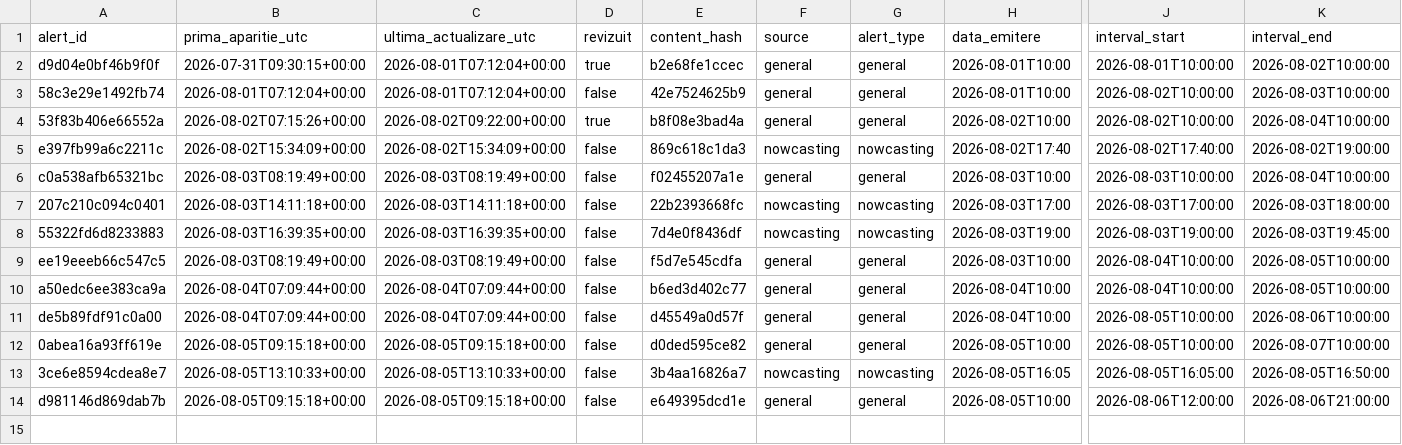
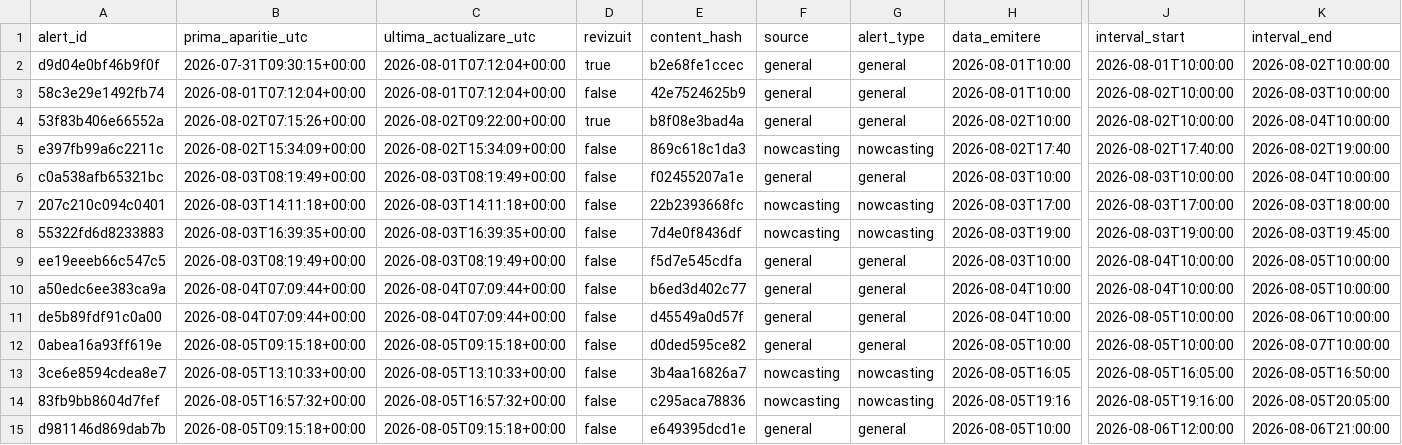
Before and after one commit to mariusbudileanu/date-meteo, a CSV file: public/istoric/2026/2026-08.csv, drawn as a sheet; only a part is shown, gaps mark what is left out; rows hold the shown columns only; the diff names each change by its address in the sheet, - before the commit and + after, or states it on an @@ line.

```diff
--- a/public/istoric/2026/2026-08.csv
+++ b/public/istoric/2026/2026-08.csv
+row 14: 83fb9bb8604d7fef | 2026-08-05T16:57:32+00:00 | 2026-08-05T16:57:32+00:00 | false | c295aca78836 | nowcasting | nowcasting | 2026-08-05T19:16 | 2026-08-05T19:16:00 | 2026-08-05T20:05:00
```
Also changed, not shown: public/istoric/nowcasting/2026-08.csv, 15 other files.
